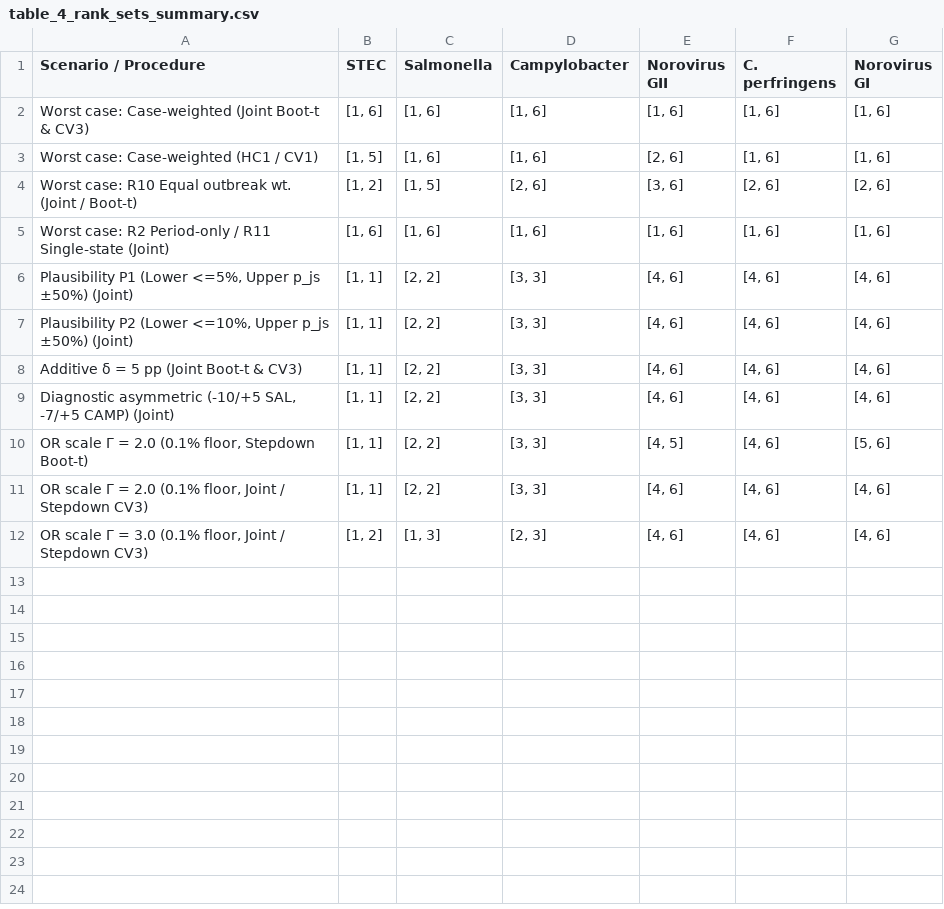
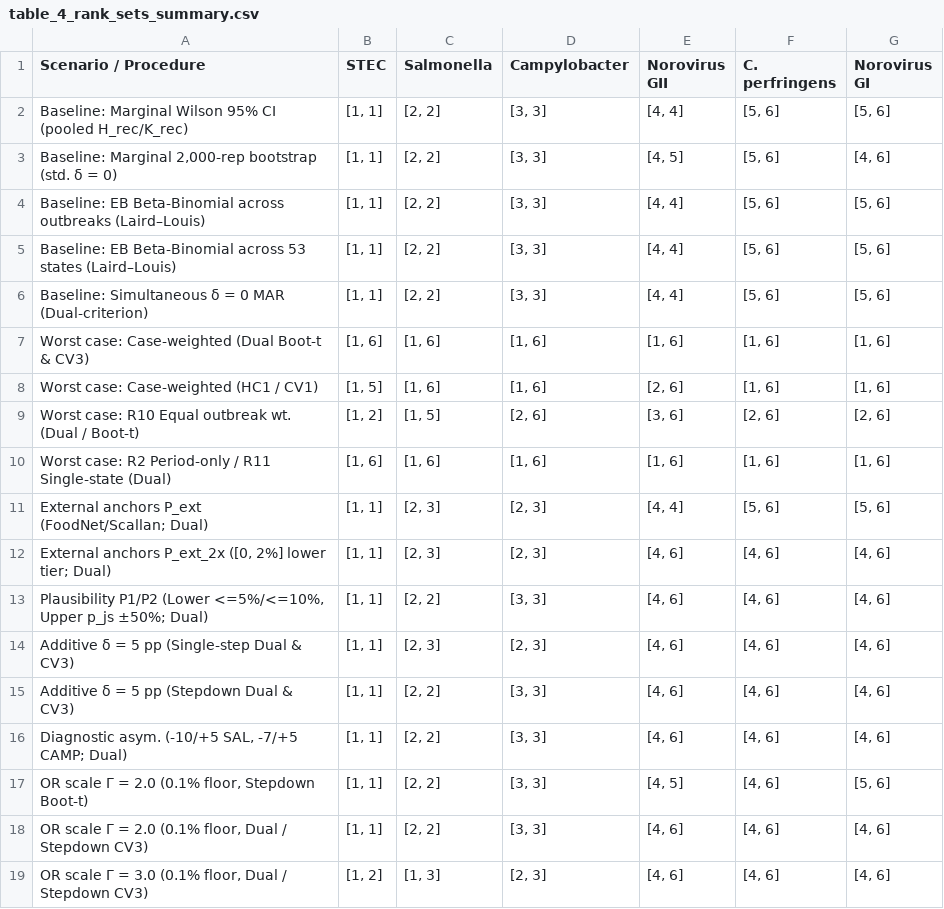
Before and after one commit to wangchi2068/nors-hosp-ranking-partial-id, a CSV file: analysis/tables/table_4_rank_sets_summary.csv, drawn as a sheet.

Commit message:
Release v10.0: stepdown partial-null & power calibrations, delta=0/5/WC decomposition, Laird-Louis EB/Wilson baselines, external P_ext anchors, dual-criterion naming, and review M1-M13/m1-m25 fixes

```diff
--- a/analysis/tables/table_4_rank_sets_summary.csv
+++ b/analysis/tables/table_4_rank_sets_summary.csv
@@ -1,12 +1,19 @@
 Scenario / Procedure,STEC,Salmonella,Campylobacter,Norovirus GII,C. perfringens,Norovirus GI
-Worst case: Case-weighted (Joint Boot-t & CV3),"[1, 6]","[1, 6]","[1, 6]","[1, 6]","[1, 6]","[1, 6]"
+Baseline: Marginal Wilson 95% CI (pooled H_rec/K_rec),"[1, 1]","[2, 2]","[3, 3]","[4, 4]","[5, 6]","[5, 6]"
+"Baseline: Marginal 2,000-rep bootstrap (std. δ = 0)","[1, 1]","[2, 2]","[3, 3]","[4, 5]","[5, 6]","[4, 6]"
+Baseline: EB Beta-Binomial across outbreaks (Laird–Louis),"[1, 1]","[2, 2]","[3, 3]","[4, 4]","[5, 6]","[5, 6]"
+Baseline: EB Beta-Binomial across 53 states (Laird–Louis),"[1, 1]","[2, 2]","[3, 3]","[4, 4]","[5, 6]","[5, 6]"
+Baseline: Simultaneous δ = 0 MAR (Dual-criterion),"[1, 1]","[2, 2]","[3, 3]","[4, 4]","[5, 6]","[5, 6]"
+Worst case: Case-weighted (Dual Boot-t & CV3),"[1, 6]","[1, 6]","[1, 6]","[1, 6]","[1, 6]","[1, 6]"
 Worst case: Case-weighted (HC1 / CV1),"[1, 5]","[1, 6]","[1, 6]","[2, 6]","[1, 6]","[1, 6]"
-Worst case: R10 Equal outbreak wt. (Joint / Boot-t),"[1, 2]","[1, 5]","[2, 6]","[3, 6]","[2, 6]","[2, 6]"
-Worst case: R2 Period-only / R11 Single-state (Joint),"[1, 6]","[1, 6]","[1, 6]","[1, 6]","[1, 6]","[1, 6]"
-"Plausibility P1 (Lower <=5%, Upper p_js ±50%) (Joint)","[1, 1]","[2, 2]","[3, 3]","[4, 6]","[4, 6]","[4, 6]"
-"Plausibility P2 (Lower <=10%, Upper p_js ±50%) (Joint)","[1, 1]","[2, 2]","[3, 3]","[4, 6]","[4, 6]","[4, 6]"
-Additive δ = 5 pp (Joint Boot-t & CV3),"[1, 1]","[2, 2]","[3, 3]","[4, 6]","[4, 6]","[4, 6]"
-"Diagnostic asymmetric (-10/+5 SAL, -7/+5 CAMP) (Joint)","[1, 1]","[2, 2]","[3, 3]","[4, 6]","[4, 6]","[4, 6]"
+Worst case: R10 Equal outbreak wt. (Dual / Boot-t),"[1, 2]","[1, 5]","[2, 6]","[3, 6]","[2, 6]","[2, 6]"
+Worst case: R2 Period-only / R11 Single-state (Dual),"[1, 6]","[1, 6]","[1, 6]","[1, 6]","[1, 6]","[1, 6]"
+External anchors P_ext (FoodNet/Scallan; Dual),"[1, 1]","[2, 3]","[2, 3]","[4, 4]","[5, 6]","[5, 6]"
+"External anchors P_ext_2x ([0, 2%] lower tier; Dual)","[1, 1]","[2, 3]","[2, 3]","[4, 6]","[4, 6]","[4, 6]"
+"Plausibility P1/P2 (Lower <=5%/<=10%, Upper p_js ±50%; Dual)","[1, 1]","[2, 2]","[3, 3]","[4, 6]","[4, 6]","[4, 6]"
+Additive δ = 5 pp (Single-step Dual & CV3),"[1, 1]","[2, 3]","[2, 3]","[4, 6]","[4, 6]","[4, 6]"
+Additive δ = 5 pp (Stepdown Dual & CV3),"[1, 1]","[2, 2]","[3, 3]","[4, 6]","[4, 6]","[4, 6]"
+"Diagnostic asym. (-10/+5 SAL, -7/+5 CAMP; Dual)","[1, 1]","[2, 2]","[3, 3]","[4, 6]","[4, 6]","[4, 6]"
 "OR scale Γ = 2.0 (0.1% floor, Stepdown Boot-t)","[1, 1]","[2, 2]","[3, 3]","[4, 5]","[4, 6]","[5, 6]"
-"OR scale Γ = 2.0 (0.1% floor, Joint / Stepdown CV3)","[1, 1]","[2, 2]","[3, 3]","[4, 6]","[4, 6]","[4, 6]"
-"OR scale Γ = 3.0 (0.1% floor, Joint / Stepdown CV3)","[1, 2]","[1, 3]","[2, 3]","[4, 6]","[4, 6]","[4, 6]"
+"OR scale Γ = 2.0 (0.1% floor, Dual / Stepdown CV3)","[1, 1]","[2, 2]","[3, 3]","[4, 6]","[4, 6]","[4, 6]"
+"OR scale Γ = 3.0 (0.1% floor, Dual / Stepdown CV3)","[1, 2]","[1, 3]","[2, 3]","[4, 6]","[4, 6]","[4, 6]"
```
Also changed, not shown: analysis/tables/table_3_pairwise_inference.csv, analysis/tables/table_s10_calibration.csv, 48 other files.
